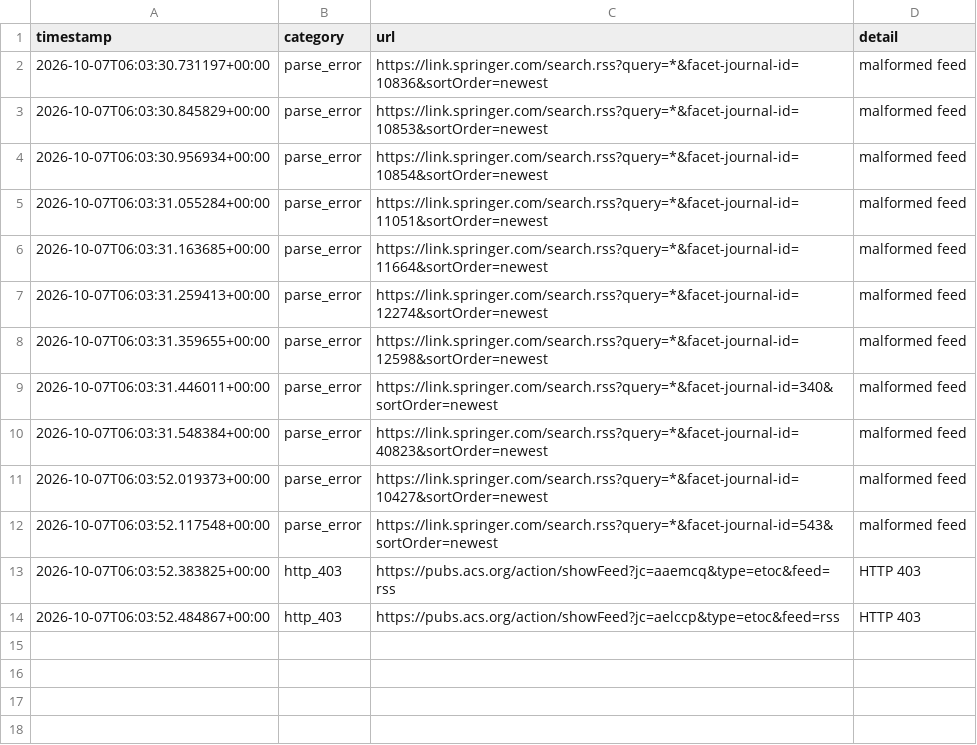
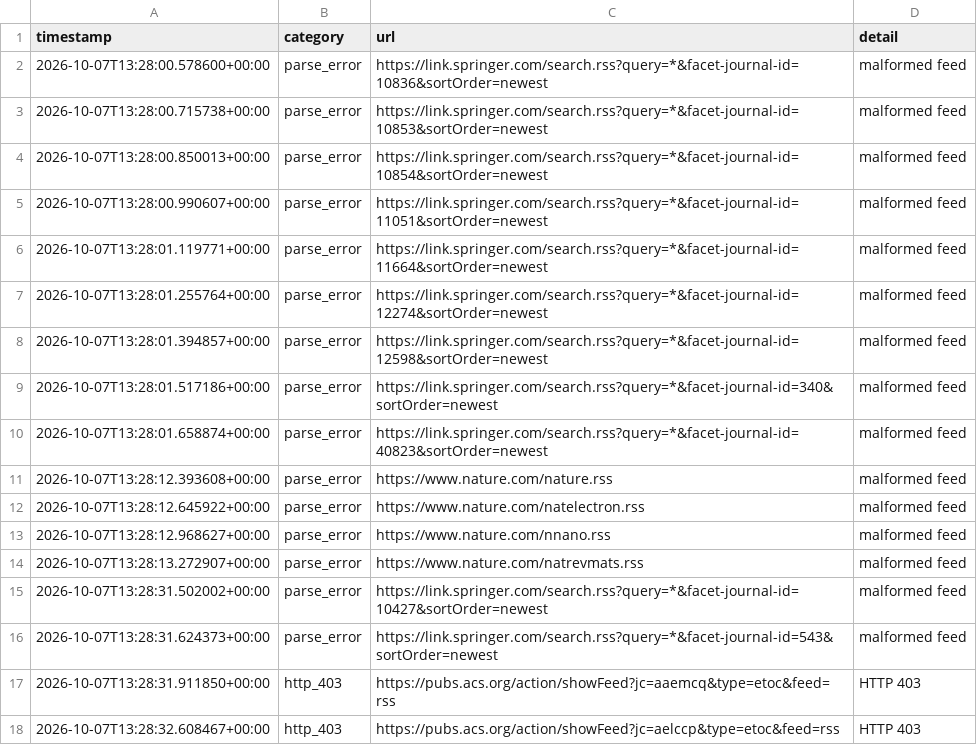
Before and after one commit to Llxyyds666/diamond-paper-feed, a TSV file: fetch_failures.tsv, drawn as a sheet.

```diff
--- a/fetch_failures.tsv
+++ b/fetch_failures.tsv
@@ -1,14 +1,18 @@
 timestamp	category	url	detail
-2026-10-07T06:03:30.731197+00:00	parse_error	https://link.springer.com/search.rss?query=*&facet-journal-id=10836&sortOrder=newest	malformed feed
-2026-10-07T06:03:30.845829+00:00	parse_error	https://link.springer.com/search.rss?query=*&facet-journal-id=10853&sortOrder=newest	malformed feed
-2026-10-07T06:03:30.956934+00:00	parse_error	https://link.springer.com/search.rss?query=*&facet-journal-id=10854&sortOrder=newest	malformed feed
-2026-10-07T06:03:31.055284+00:00	parse_error	https://link.springer.com/search.rss?query=*&facet-journal-id=11051&sortOrder=newest	malformed feed
-2026-10-07T06:03:31.163685+00:00	parse_error	https://link.springer.com/search.rss?query=*&facet-journal-id=11664&sortOrder=newest	malformed feed
-2026-10-07T06:03:31.259413+00:00	parse_error	https://link.springer.com/search.rss?query=*&facet-journal-id=12274&sortOrder=newest	malformed feed
-2026-10-07T06:03:31.359655+00:00	parse_error	https://link.springer.com/search.rss?query=*&facet-journal-id=12598&sortOrder=newest	malformed feed
-2026-10-07T06:03:31.446011+00:00	parse_error	https://link.springer.com/search.rss?query=*&facet-journal-id=340&sortOrder=newest	malformed feed
-2026-10-07T06:03:31.548384+00:00	parse_error	https://link.springer.com/search.rss?query=*&facet-journal-id=40823&sortOrder=newest	malformed feed
-2026-10-07T06:03:52.019373+00:00	parse_error	https://link.springer.com/search.rss?query=*&facet-journal-id=10427&sortOrder=newest	malformed feed
-2026-10-07T06:03:52.117548+00:00	parse_error	https://link.springer.com/search.rss?query=*&facet-journal-id=543&sortOrder=newest	malformed feed
-2026-10-07T06:03:52.383825+00:00	http_403	https://pubs.acs.org/action/showFeed?jc=aaemcq&type=etoc&feed=rss	HTTP 403
-2026-10-07T06:03:52.484867+00:00	http_403	https://pubs.acs.org/action/showFeed?jc=aelccp&type=etoc&feed=rss	HTTP 403
+2026-10-07T13:28:00.578600+00:00	parse_error	https://link.springer.com/search.rss?query=*&facet-journal-id=10836&sortOrder=newest	malformed feed
+2026-10-07T13:28:00.715738+00:00	parse_error	https://link.springer.com/search.rss?query=*&facet-journal-id=10853&sortOrder=newest	malformed feed
+2026-10-07T13:28:00.850013+00:00	parse_error	https://link.springer.com/search.rss?query=*&facet-journal-id=10854&sortOrder=newest	malformed feed
+2026-10-07T13:28:00.990607+00:00	parse_error	https://link.springer.com/search.rss?query=*&facet-journal-id=11051&sortOrder=newest	malformed feed
+2026-10-07T13:28:01.119771+00:00	parse_error	https://link.springer.com/search.rss?query=*&facet-journal-id=11664&sortOrder=newest	malformed feed
+2026-10-07T13:28:01.255764+00:00	parse_error	https://link.springer.com/search.rss?query=*&facet-journal-id=12274&sortOrder=newest	malformed feed
+2026-10-07T13:28:01.394857+00:00	parse_error	https://link.springer.com/search.rss?query=*&facet-journal-id=12598&sortOrder=newest	malformed feed
+2026-10-07T13:28:01.517186+00:00	parse_error	https://link.springer.com/search.rss?query=*&facet-journal-id=340&sortOrder=newest	malformed feed
+2026-10-07T13:28:01.658874+00:00	parse_error	https://link.springer.com/search.rss?query=*&facet-journal-id=40823&sortOrder=newest	malformed feed
+2026-10-07T13:28:12.393608+00:00	parse_error	https://www.nature.com/nature.rss	malformed feed
+2026-10-07T13:28:12.645922+00:00	parse_error	https://www.nature.com/natelectron.rss	malformed feed
+2026-10-07T13:28:12.968627+00:00	parse_error	https://www.nature.com/nnano.rss	malformed feed
+2026-10-07T13:28:13.272907+00:00	parse_error	https://www.nature.com/natrevmats.rss	malformed feed
+2026-10-07T13:28:31.502002+00:00	parse_error	https://link.springer.com/search.rss?query=*&facet-journal-id=10427&sortOrder=newest	malformed feed
+2026-10-07T13:28:31.624373+00:00	parse_error	https://link.springer.com/search.rss?query=*&facet-journal-id=543&sortOrder=newest	malformed feed
+2026-10-07T13:28:31.911850+00:00	http_403	https://pubs.acs.org/action/showFeed?jc=aaemcq&type=etoc&feed=rss	HTTP 403
+2026-10-07T13:28:32.608467+00:00	http_403	https://pubs.acs.org/action/showFeed?jc=aelccp&type=etoc&feed=rss	HTTP 403
```
Also changed, not shown: 2 other files.
